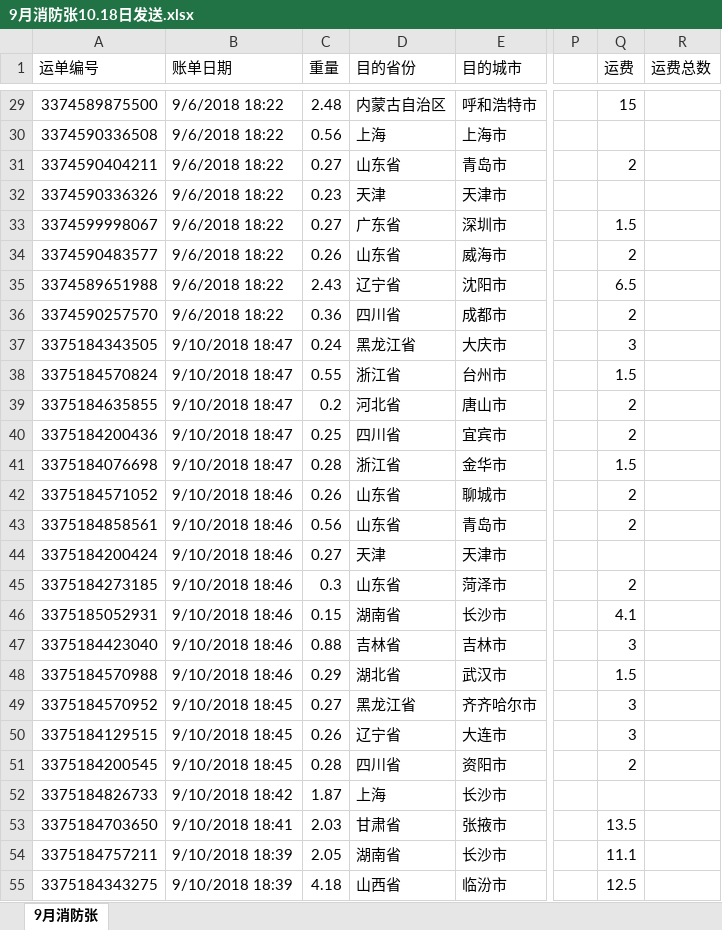
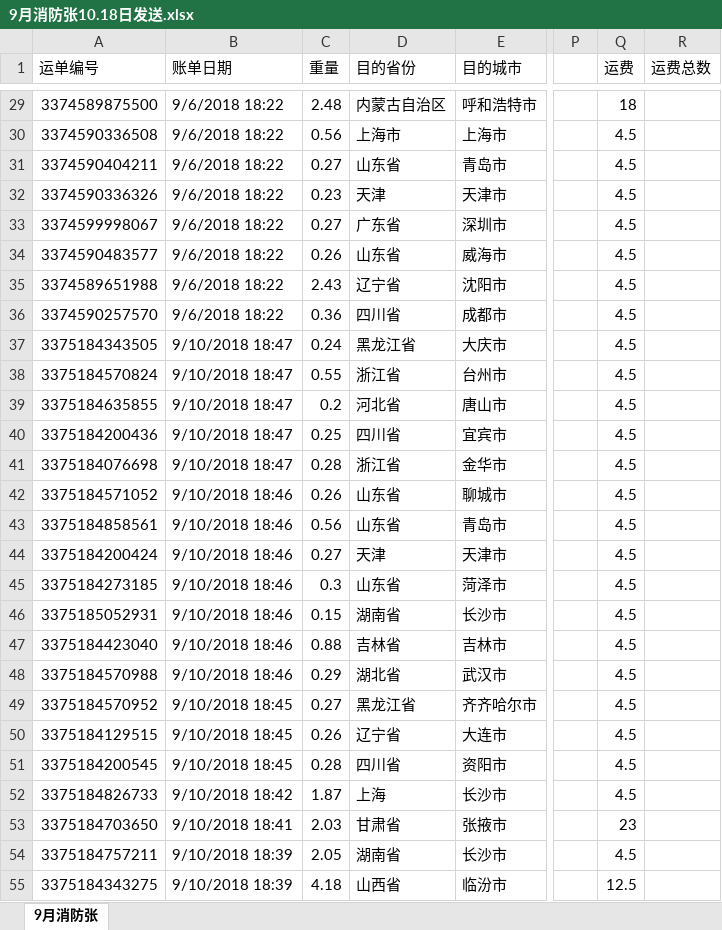
Before and after one commit to Zoulf666/RateCalc, an Excel workbook: 9月消防张10.18日发送.xlsx, sheet 9月消防张, drawn as a sheet; only a part is shown, gaps mark what is left out; values as stored, in another font and other column widths than the file's, no cell formats; the diff covers the shown part only; the diff names each change by its address in the sheet, - before the commit and + after, or states it on an @@ line.

```diff
--- a/9月消防张10.18日发送.xlsx (sheet 9月消防张)
+++ b/9月消防张10.18日发送.xlsx (sheet 9月消防张)
-Q29 (运费): 15
+Q29 (运费): 18
-D30 (目的省份): 上海
+D30 (目的省份): 上海市
-Q30 (运费): (empty)
+Q30 (运费): 4.5
-Q31 (运费): 2
+Q31 (运费): 4.5
-Q32 (运费): (empty)
+Q32 (运费): 4.5
-Q33 (运费): 1.5
+Q33 (运费): 4.5
-Q34 (运费): 2
+Q34 (运费): 4.5
-Q35 (运费): 6.5
+Q35 (运费): 4.5
-Q36 (运费): 2
+Q36 (运费): 4.5
-Q37 (运费): 3
+Q37 (运费): 4.5
-Q38 (运费): 1.5
+Q38 (运费): 4.5
-Q39:Q40 (运费): 2
+Q39:Q40 (运费): 4.5
-Q41 (运费): 1.5
+Q41 (运费): 4.5
-Q42:Q43 (运费): 2
+Q42:Q43 (运费): 4.5
-Q44 (运费): (empty)
+Q44 (运费): 4.5
-Q45 (运费): 2
+Q45 (运费): 4.5
-Q46 (运费): 4.1
+Q46 (运费): 4.5
-Q47 (运费): 3
+Q47 (运费): 4.5
-Q48 (运费): 1.5
+Q48 (运费): 4.5
-Q49:Q50 (运费): 3
+Q49:Q50 (运费): 4.5
-Q51 (运费): 2
+Q51 (运费): 4.5
-Q52 (运费): (empty)
+Q52 (运费): 4.5
-Q53 (运费): 13.5
+Q53 (运费): 23
-Q54 (运费): 11.1
+Q54 (运费): 4.5
```
Also changed, not shown: 394 edited cells elsewhere in this sheet, cell formats, 客户表.xlsx, 13 other files.
